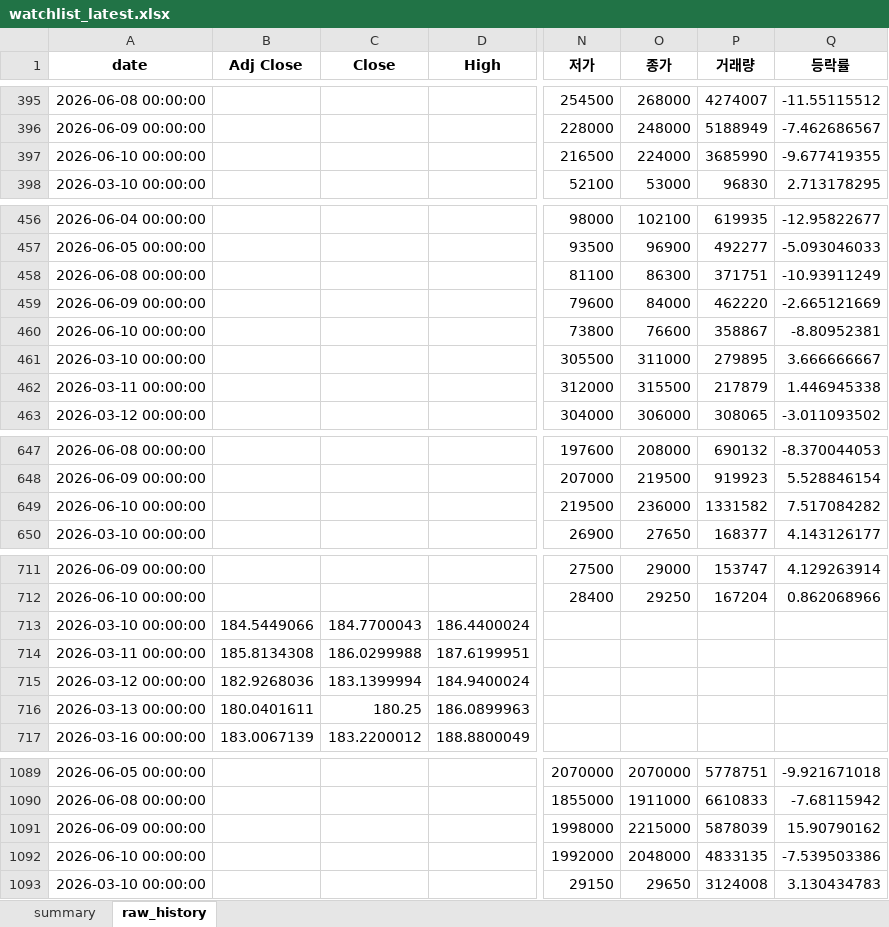
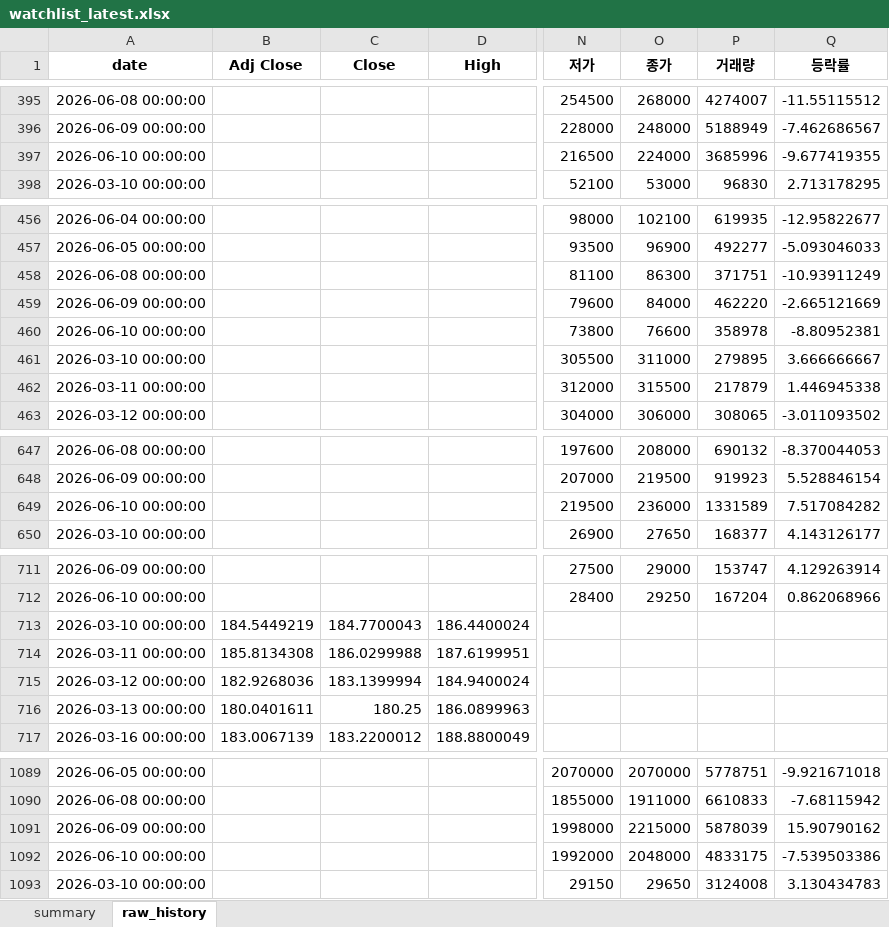
Before and after one commit to sehwankim0114/krx-watchlist-auto, an Excel workbook: latest/watchlist_latest.xlsx, sheet raw_history, drawn as a sheet; only a part is shown, gaps mark what is left out; values as stored, in another font and other column widths than the file's, no borders; the diff covers the shown part only; the diff names each change by its address in the sheet, - before the commit and + after, or states it on an @@ line.

```diff
--- a/latest/watchlist_latest.xlsx (sheet raw_history)
+++ b/latest/watchlist_latest.xlsx (sheet raw_history)
-P397 (거래량): 3685990
+P397 (거래량): 3685996
-P460 (거래량): 358867
+P460 (거래량): 358978
-P649 (거래량): 1331582
+P649 (거래량): 1331589
-B713 (Adj Close): 184.5449066
+B713 (Adj Close): 184.5449219
-P1092 (거래량): 4833135
+P1092 (거래량): 4833175
```
Also changed, not shown: 13 edited cells elsewhere in this sheet, sheet summary, 41 other files.
